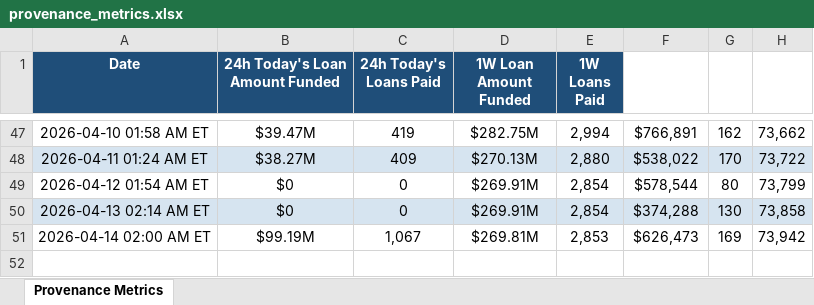
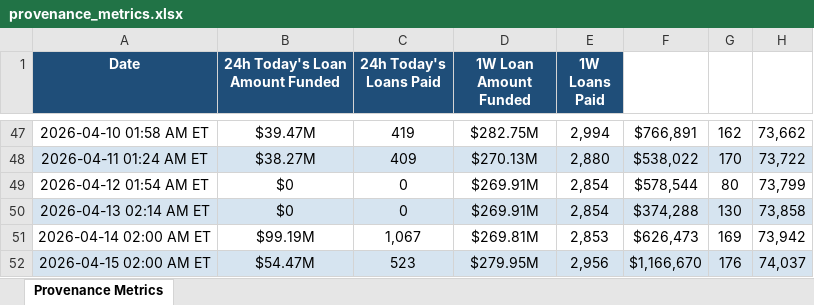
Before and after one commit to iehuanchong/Figure-Scraper, an Excel workbook: provenance_metrics.xlsx, sheet Provenance Metrics, drawn as a sheet; only a part is shown, gaps mark what is left out; values as stored, in another font and other column widths than the file's, no borders; the diff names each change by its address in the sheet, - before the commit and + after, or states it on an @@ line.

```diff
--- a/provenance_metrics.xlsx (sheet Provenance Metrics)
+++ b/provenance_metrics.xlsx (sheet Provenance Metrics)
+row 52: 2026-04-15 02:00 AM ET | $54.47M | 523 | $279.95M | 2,956 | $1,166,670 | 176 | 74,037
```
Also changed, not shown: 1 other file.
